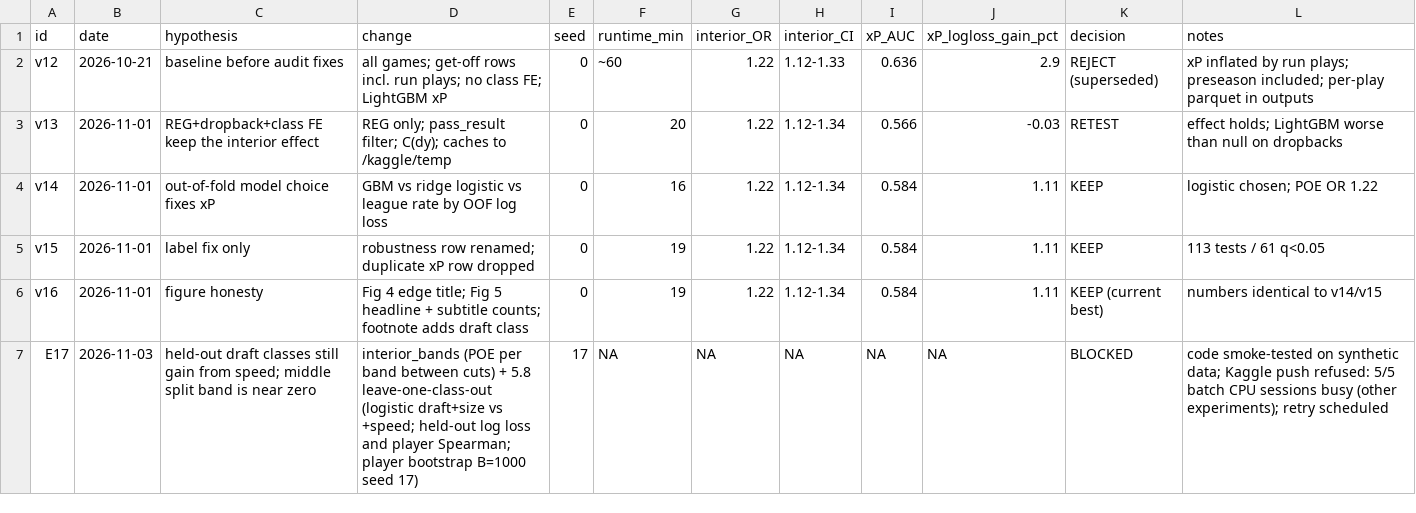
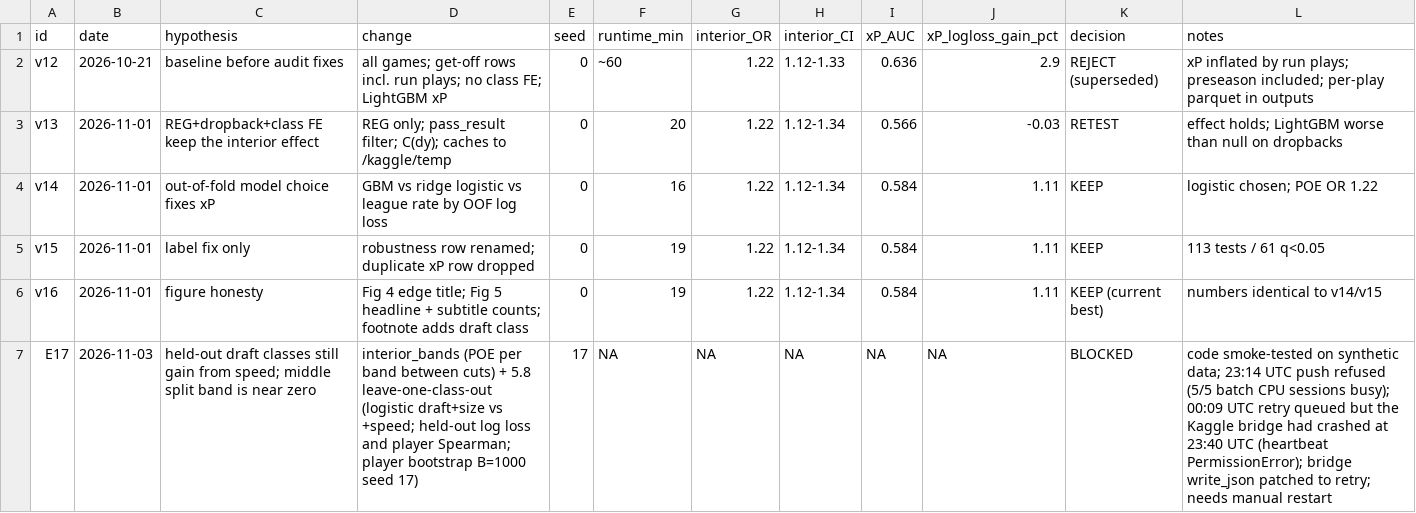
Before and after one commit to tdogukan470-jpg/nfl-bdb-2027, a CSV file: project/EXPERIMENT_LOG.csv, drawn as a sheet.

```diff
--- a/project/EXPERIMENT_LOG.csv
+++ b/project/EXPERIMENT_LOG.csv
@@ -6,2 +6,2 @@ v15,2026-11-01,label fix only,robustness row renamed; duplicate xP row dropped,0
 v16,2026-11-01,figure honesty,Fig 4 edge title; Fig 5 headline + subtitle counts; footnote adds draft class,0,19,1.22,"1.12-1.34",0.584,1.11,KEEP (current best),numbers identical to v14/v15
-E17,2026-11-03,held-out draft classes still gain from speed; middle split band is near zero,interior_bands (POE per band between cuts) + 5.8 leave-one-class-out (logistic draft+size vs +speed; held-out log loss and player Spearman; player bootstrap B=1000 seed 17),17,NA,NA,NA,NA,NA,BLOCKED,code smoke-tested on synthetic data; Kaggle push refused: 5/5 batch CPU sessions busy (other experiments); retry scheduled
+E17,2026-11-03,held-out draft classes still gain from speed; middle split band is near zero,interior_bands (POE per band between cuts) + 5.8 leave-one-class-out (logistic draft+size vs +speed; held-out log loss and player Spearman; player bootstrap B=1000 seed 17),17,NA,NA,NA,NA,NA,BLOCKED,code smoke-tested on synthetic data; 23:14 UTC push refused (5/5 batch CPU sessions busy); 00:09 UTC retry queued but the Kaggle bridge had crashed at 23:40 UTC (heartbeat PermissionError); bridge write_json patched to retry; needs manual restart
```
